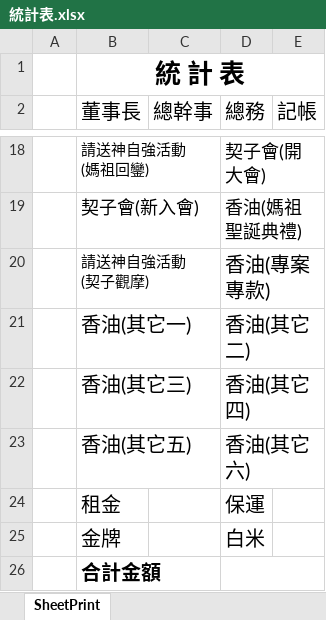
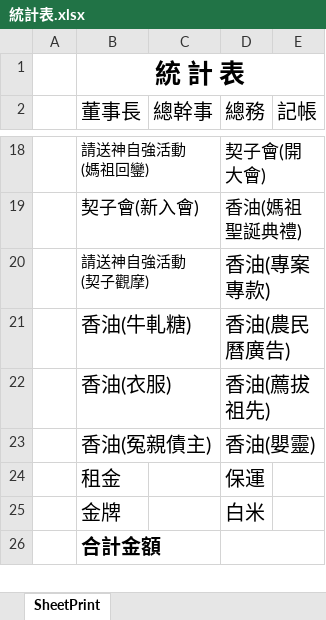
Before and after one commit to jcingroup/C031409_Renhai_E2, an Excel workbook: P/Work.WebApp/_Code/Excel/統計表.xlsx, sheet SheetPrint, drawn as a sheet; only a part is shown, gaps mark what is left out; values as stored, in another font and other column widths than the file's, no borders; removed rows and columns are numbered as before the commit, all else as after; the diff names each change by its address in the sheet, - before the commit and + after, or states it on an @@ line.

Commit message:
修改統計表名稱

```diff
--- a/P/Work.WebApp/_Code/Excel/統計表.xlsx (sheet SheetPrint)
+++ b/P/Work.WebApp/_Code/Excel/統計表.xlsx (sheet SheetPrint)
-row 21:  | 香油(其它一) |  | 香油(其它二)
-row 22:  | 香油(其它三) |  | 香油(其它四)
-row 23:  | 香油(其它五) |  | 香油(其它六)
+row 21:  | 香油(牛軋糖) |  | 香油(農民曆廣告)
+row 22:  | 香油(衣服) |  | 香油(薦拔祖先)
+row 23:  | 香油(冤親債主) |  | 香油(嬰靈)
```
